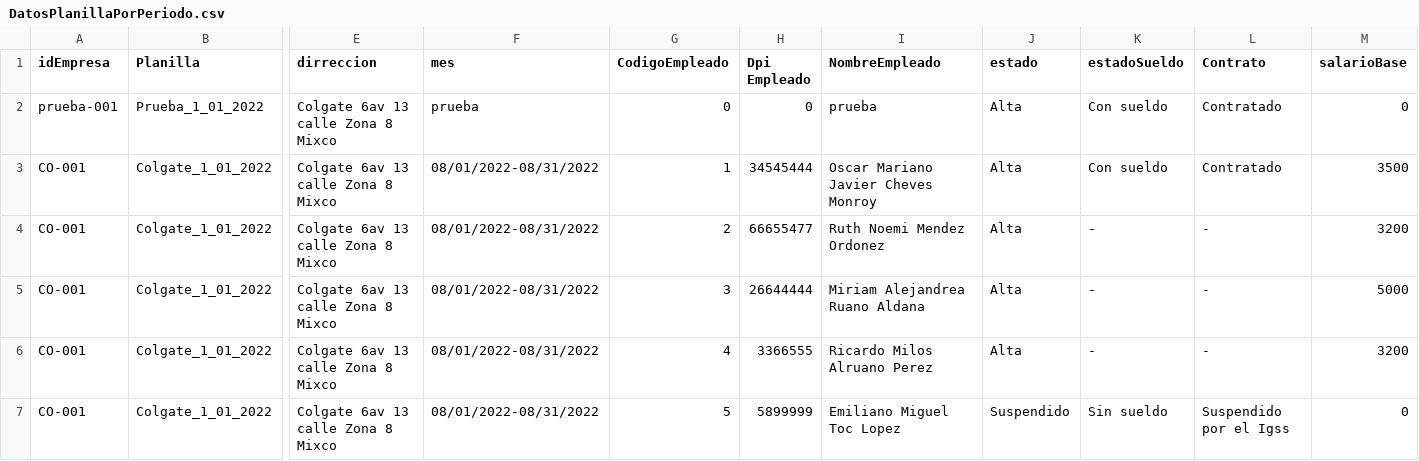
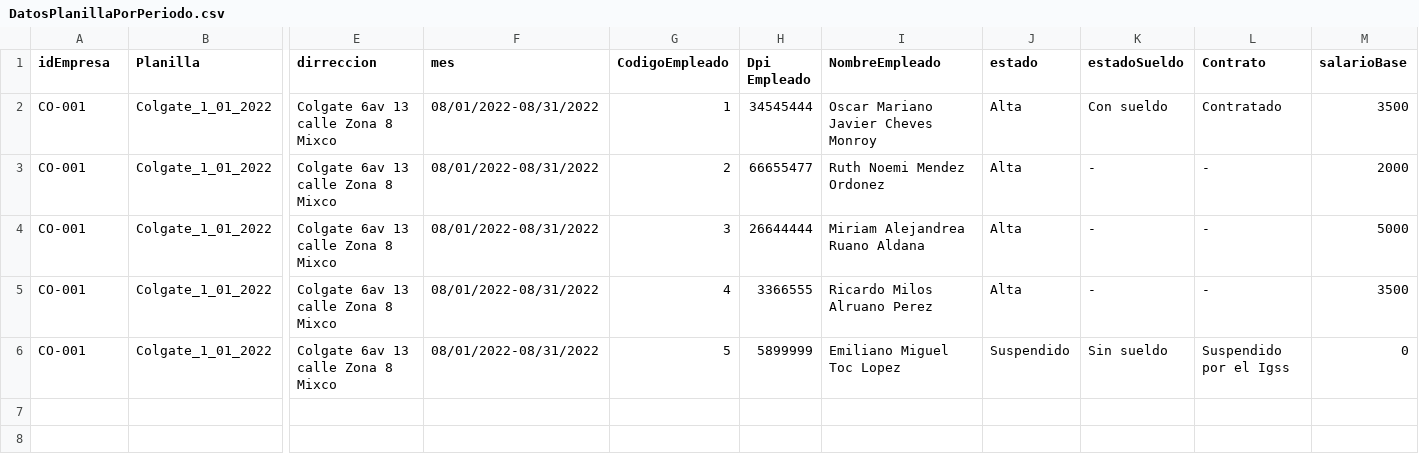
Before and after one commit to sergiomendez1998/proyecto-grupo-oscar, a CSV file: proyecto/basededatos/DatosPlanillaPorPeriodo.csv, drawn as a sheet; only a part is shown, gaps mark what is left out; removed rows and columns are numbered as before the commit, all else as after; rows hold the shown columns only; the diff names each change by its address in the sheet, - before the commit and + after, or states it on an @@ line.

```diff
--- a/proyecto/basededatos/DatosPlanillaPorPeriodo.csv
+++ b/proyecto/basededatos/DatosPlanillaPorPeriodo.csv
-row 2: prueba-001 | Prueba_1_01_2022 | Colgate 6av 13 calle Zona 8 Mixco | prueba | 0 | 0 | prueba | Alta | Con sueldo | Contratado | 0
-M3 (salarioBase): 3200
+M3 (salarioBase): 2000
-M5 (salarioBase): 3200
+M5 (salarioBase): 3500
```
Also changed, not shown: proyecto/basededatos/EmpleadosRegistrados.csv, proyecto/colgate2.csv, 6 other files.
